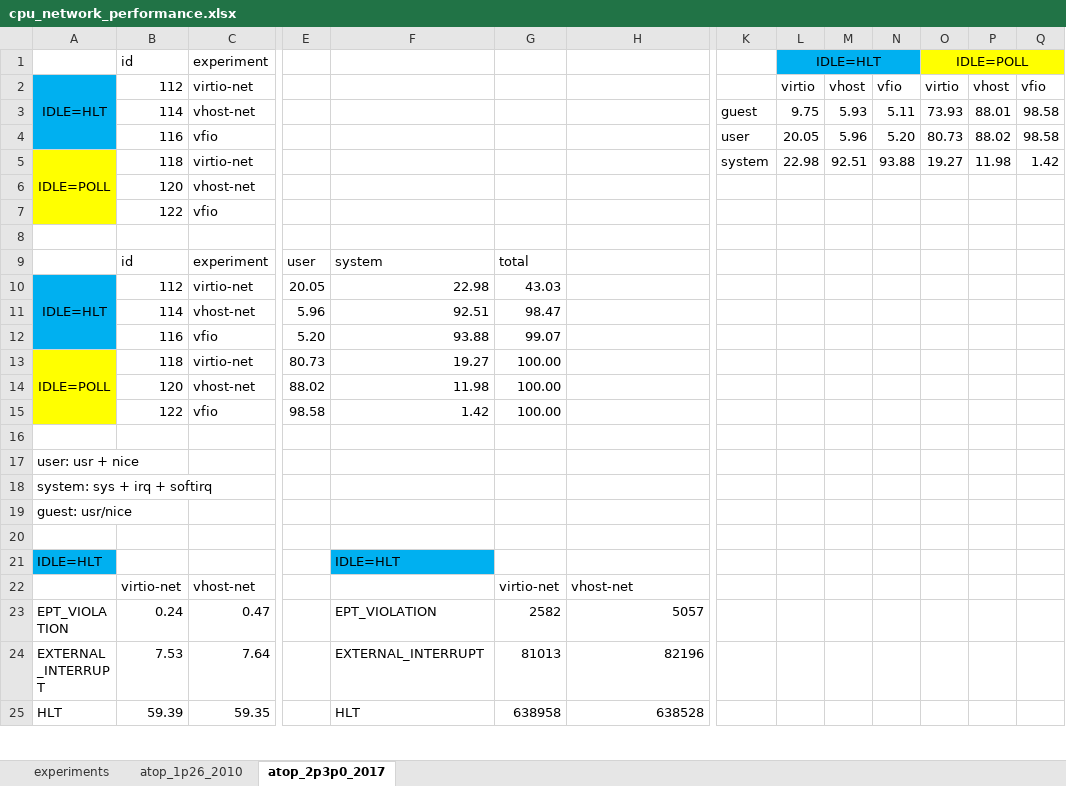
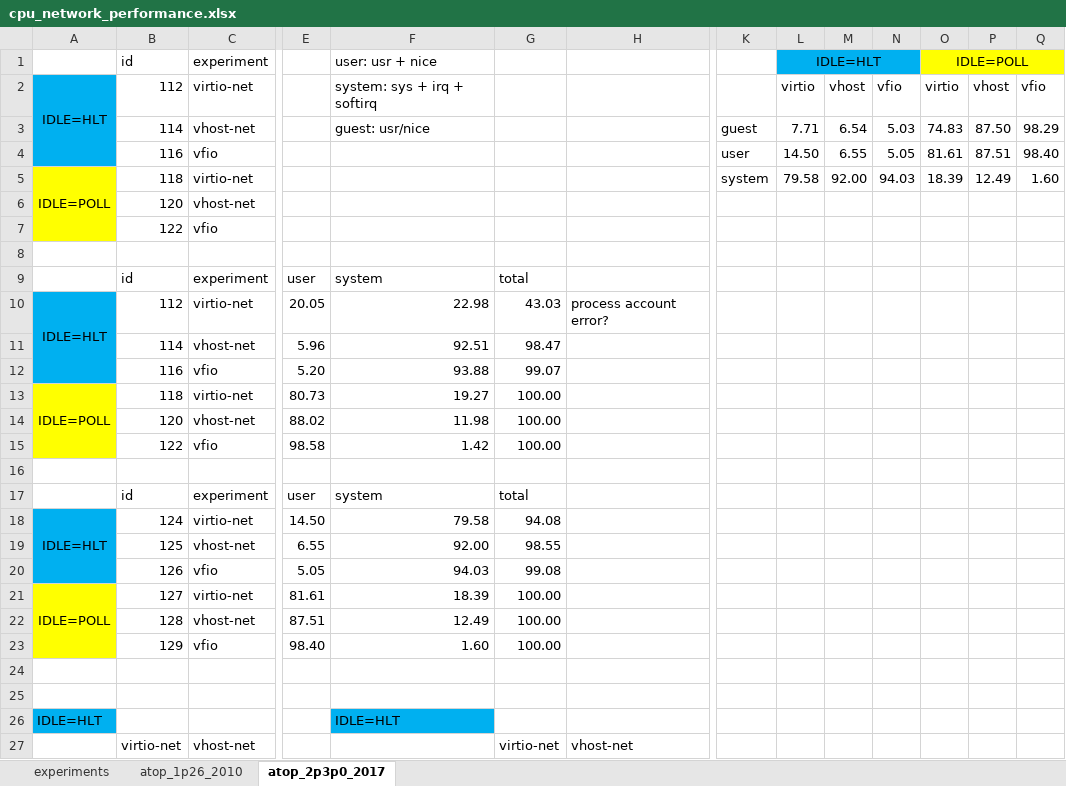
Before and after one commit to PJTPJT/pci-passthrough, an Excel workbook: data/cpu_network_performance.xlsx, sheet atop_2p3p0_2017, drawn as a sheet; only a part is shown, gaps mark what is left out; the shorter side is filled out with more unchanged rows; values as stored, in another font and other column widths than the file's, no borders; charts and pictures not drawn; removed rows and columns are numbered as before the commit, all else as after; rows hold the shown columns only; the diff names each change by its address in the sheet, - before the commit and + after, or states it on an @@ line.

Commit message:
Do the VIRTIO/VHOST/VFIO + IDLE=HLT/IDLE/POLL experiments
modified:   cpu_network_performance.xlsx
new file:   o41_o49_vm_bandwidth_vfio_126.txt
new file:   o41_o49_vm_bandwidth_vfio_129.txt
new file:   o41_o49_vm_bandwidth_vfio_cpu_utilization_126.txt
new file:   o41_o49_vm_bandwidth_vfio_cpu_utilization_129.txt
new file:   o41_o49_vm_bandwidth_vfio_timestamp_126.txt
new file:   o41_o49_vm_bandwidth_vfio_timestamp_129.txt
new file:   o41_o49_vm_bandwidth_vhost_net_125.txt
new file:   o41_o49_vm_bandwidth_vhost_net_128.txt
new file:   o41_o49_vm_bandwidth_vhost_net_cpu_utilization_125.txt
new file:   o41_o49_vm_bandwidth_vhost_net_cpu_utilization_128.txt
new file:   o41_o49_vm_bandwidth_vhost_net_timestamp_125.txt
new file:   o41_o49_vm_bandwidth_vhost_net_timestamp_128.txt
new file:   o41_o49_vm_bandwidth_virtio_net_124.txt
new file:   o41_o49_vm_bandwidth_virtio_net_127.txt
new file:   o41_o49_vm_bandwidth_virtio_net_cpu_utilization_124.txt
new file:   o41_o49_vm_bandwidth_virtio_net_cpu_utilization_127.txt
new file:   o41_o49_vm_bandwidth_virtio_net_timestamp_124.txt
new file:   o41_o49_vm_bandwidth_virtio_net_timestamp_127.txt

```diff
--- a/data/cpu_network_performance.xlsx (sheet atop_2p3p0_2017)
+++ b/data/cpu_network_performance.xlsx (sheet atop_2p3p0_2017)
-F1: (empty)
+F1: user: usr + nice
-F2 (user: usr + nice): (empty)
+F2 (user: usr + nice): system: sys + irq + softirq
-row 3:  | 114 | vhost-net |  |  |  |  | guest | 9.75 | 5.93 | 5.11 | 73.93 | 88.01 | 98.58
-row 4:  | 116 | vfio |  |  |  |  | user | 20.05 | 5.96 | 5.20 | 80.73 | 88.02 | 98.58
+row 3:  | 114 | vhost-net |  | guest: usr/nice |  |  | guest | 7.71 | 6.54 | 5.03 | 74.83 | 87.50 | 98.29
+row 4:  | 116 | vfio |  |  |  |  | user | 14.50 | 6.55 | 5.05 | 81.61 | 87.51 | 98.40
-L5 (IDLE=HLT): 22.98
+L5 (IDLE=HLT): 79.58
-M5: 92.51
+M5: 92.00
-N5: 93.88
+N5: 94.03
-O5 (IDLE=POLL): 19.27
+O5 (IDLE=POLL): 18.39
-P5: 11.98
+P5: 12.49
-Q5: 1.42
+Q5: 1.60
-H10: (empty)
+H10: process account error?
-row 17: user: usr + nice
-row 18: system: sys + irq + softirq
+row 17:  | id | experiment | user | system | total
+row 18: IDLE=HLT | 124 | virtio-net | 14.50 | 79.58 | 94.08
+row 19:  | 125 | vhost-net | 6.55 | 92.00 | 98.55
+row 20:  | 126 | vfio | 5.05 | 94.03 | 99.08
+row 21: IDLE=POLL | 127 | virtio-net | 81.61 | 18.39 | 100.00
+row 22:  | 128 | vhost-net | 87.51 | 12.49 | 100.00
+row 23:  | 129 | vfio | 98.40 | 1.60 | 100.00
-A24: guest: usr/nice
+A24: (empty)
```
Also changed, not shown: sheet experiments, charts or pictures, 18 other files.
